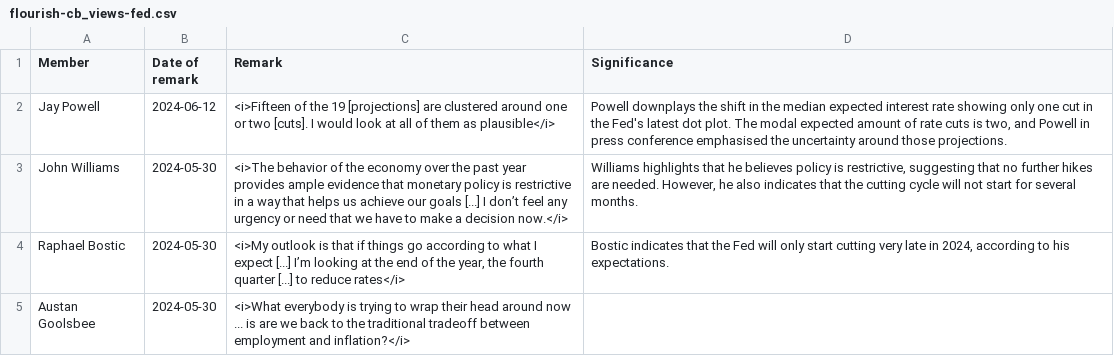
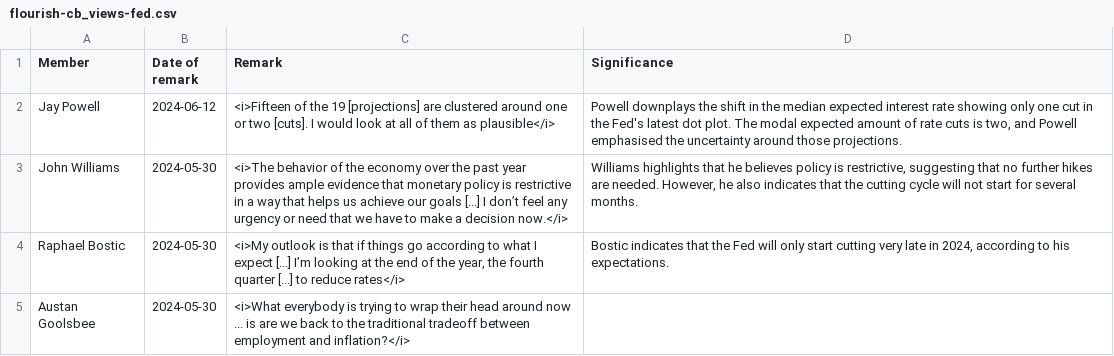
Before and after one commit to jhsuss/ft-monetary-policy-radar, a CSV file: data/flourish-cb_views-fed.csv, drawn as a sheet; only a part is shown.

Commit message:
updated CB views

```diff
--- a/data/flourish-cb_views-fed.csv
+++ b/data/flourish-cb_views-fed.csv
@@ -1,3 +1,3 @@
 Member,Date of remark,Remark,Significance
-Jay Powell,2024-06-12,<i>Fifteen of the 19 [projections] are clustered around one or two [cuts]. I would look at all of them as plausible</i>,"Powell downplays the shift in the median expected interest rate showing only one cut in the Fed's latest dot plot. The modal expected amount of rate cuts is two, and Powell in press conference emphasised the uncertainty around those projections."
+Jay Powell,2024-06-12,<i>Fifteen of the 19 [projections] are clustered around one or two [cuts]. I would look at all of them as plausible</i>,"Powell downplays the shift in the median expected interest rate showing only one cut in the Fed's latest dot plot. The modal expected amount of rate cuts is two, and Powell emphasised the uncertainty around those projections."
 John Williams,2024-05-30,<i>The behavior of the economy over the past year provides ample evidence that monetary policy is restrictive in a way that helps us achieve our goals [...] I don’t feel any urgency or need that we have to make a decision now.</i>,"Williams highlights that he believes policy is restrictive, suggesting that no further hikes are needed. However, he also indicates that the cutting cycle will not start for several months."
```
